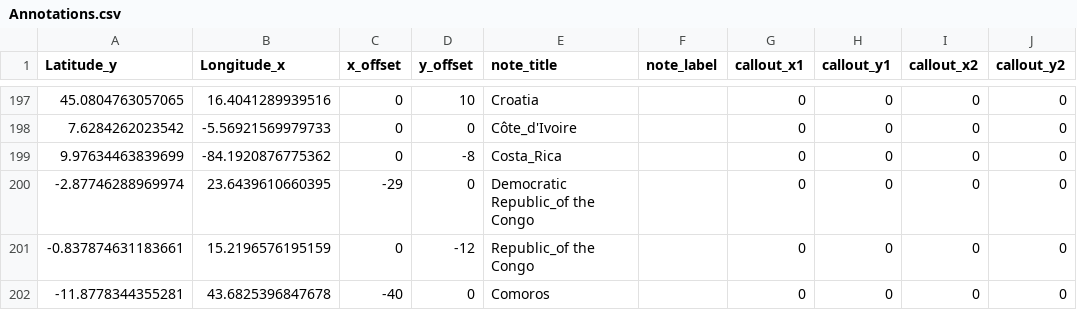
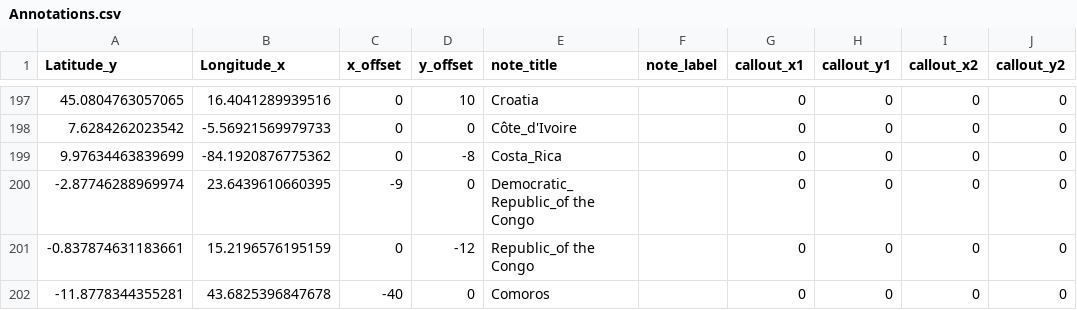
Before and after one commit to abitwitch/ImagoWorldMap, a CSV file: Annotations.csv, drawn as a sheet; only a part is shown, gaps mark what is left out; the diff names each change by its address in the sheet, - before the commit and + after, or states it on an @@ line.

Commit message:
Create Annotations.csv

```diff
--- a/Annotations.csv
+++ b/Annotations.csv
-C200 (x_offset): -29
+C200 (x_offset): -9
-E200 (note_title): Democratic Republic_of the Congo
+E200 (note_title): Democratic_Republic_of the Congo
```
